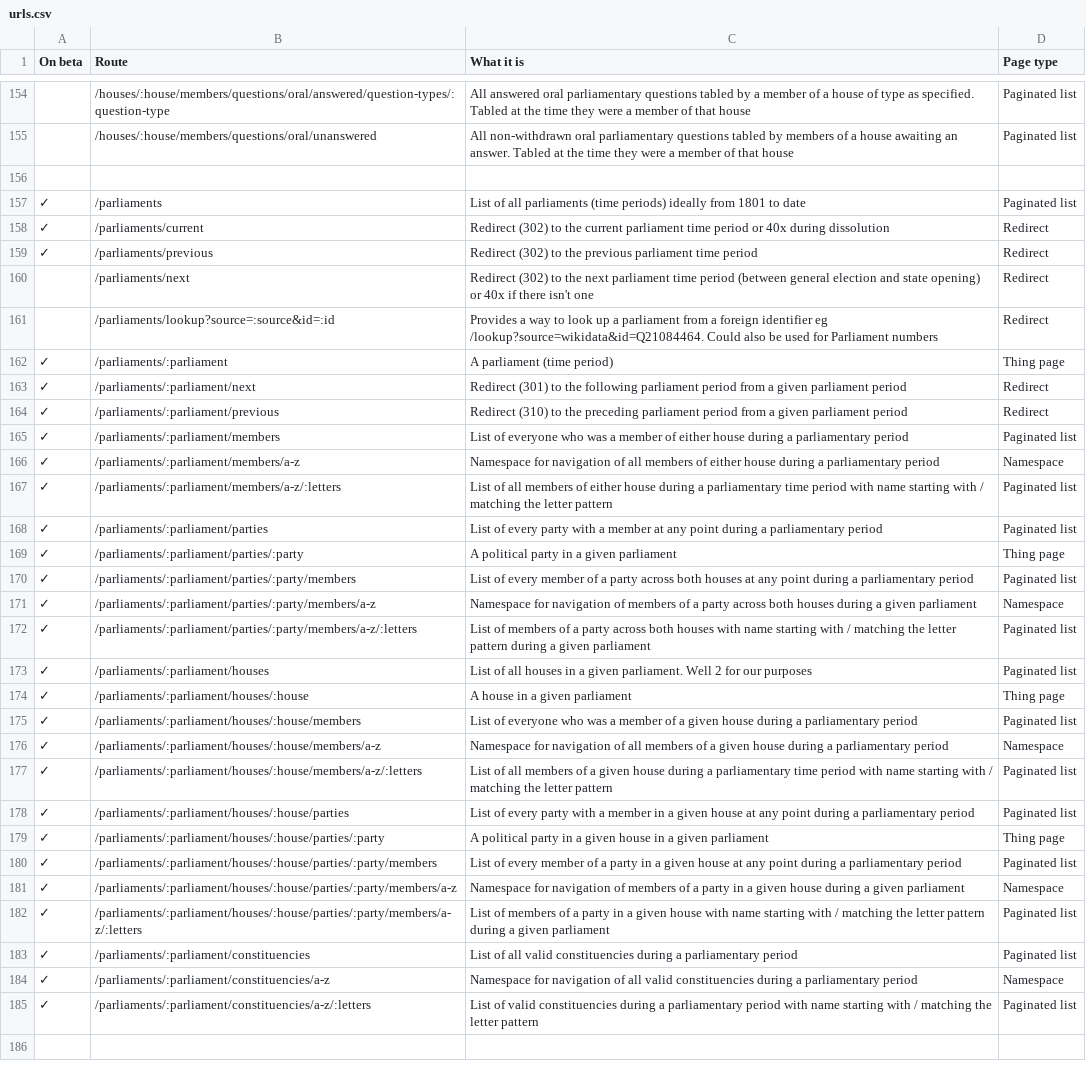
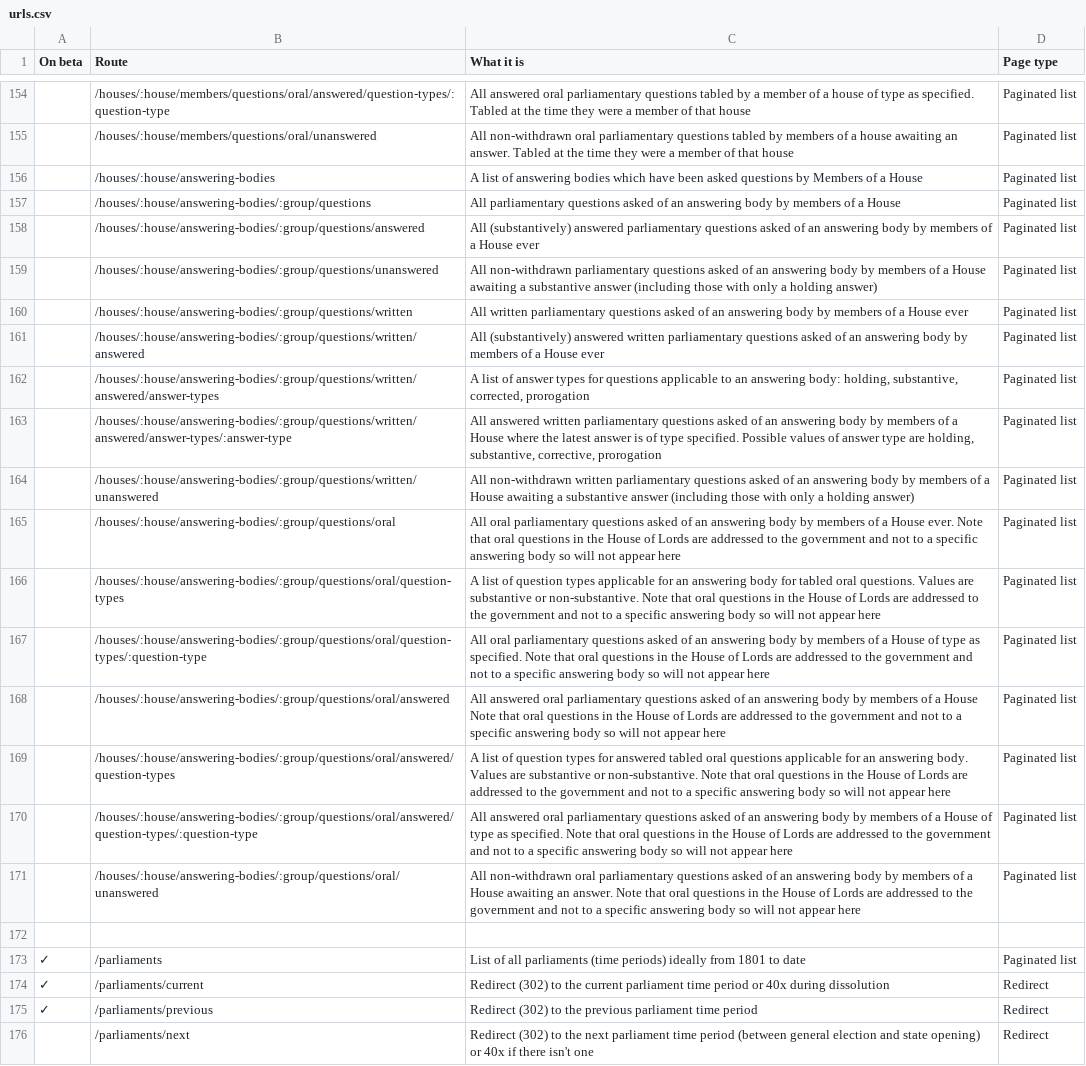
Before and after one commit to ukparliament/ontologies, a CSV file: urls.csv, drawn as a sheet; only a part is shown, gaps mark what is left out; the shorter side is filled out with more unchanged rows; the diff names each change by its address in the sheet, - before the commit and + after, or states it on an @@ line.

Commit message:
added slicing of tabled questions in a house by answering body

```diff
--- a/urls.csv
+++ b/urls.csv
+row 156:  | /houses/:house/answering-bodies | A list of answering bodies which have been asked questions by Members of a House | Paginated list
+row 157:  | /houses/:house/answering-bodies/:group/questions | All parliamentary questions asked of an answering body by members of a House | Paginated list
+row 158:  | /houses/:house/answering-bodies/:group/questions/answered | All (substantively) answered parliamentary questions asked of an answering body by members of a House ever | Paginated list
+row 159:  | /houses/:house/answering-bodies/:group/questions/unanswered | All non-withdrawn parliamentary questions asked of an answering body by members of a House awaiting a substantive answer (including those with only a holding answer) | Paginated list
+row 160:  | /houses/:house/answering-bodies/:group/questions/written | All written parliamentary questions asked of an answering body by members of a House ever | Paginated list
+row 161:  | /houses/:house/answering-bodies/:group/questions/written/answered | All (substantively) answered written parliamentary questions asked of an answering body by members of a House ever | Paginated list
+row 162:  | /houses/:house/answering-bodies/:group/questions/written/answered/answer-types | A list of answer types for questions applicable to an answering body: holding, substantive, corrected, prorogation | Paginated list
+row 163:  | /houses/:house/answering-bodies/:group/questions/written/answered/answer-types/:answer-type | All answered written parliamentary questions asked of an answering body by members of a House where the latest answer is of type specified. Possible values of answer type are holding, substantive, corrective, prorogation | Paginated list
+row 164:  | /houses/:house/answering-bodies/:group/questions/written/unanswered | All non-withdrawn written parliamentary questions asked of an answering body by members of a House awaiting a substantive answer (including those with only a holding answer) | Paginated list
+row 165:  | /houses/:house/answering-bodies/:group/questions/oral | All oral parliamentary questions asked of an answering body by members of a House ever. Note that oral questions in the House of Lords are addressed to the government and not to a specific answering body so will not appear here | Paginated list
+row 166:  | /houses/:house/answering-bodies/:group/questions/oral/question-types | A list of question types applicable for an answering body for tabled oral questions. Values are substantive or non-substantive. Note that oral questions in the House of Lords are addressed to the government and not to a specific answering body so will not appear here | Paginated list
+row 167:  | /houses/:house/answering-bodies/:group/questions/oral/question-types/:question-type | All oral parliamentary questions asked of an answering body by members of a House of type as specified. Note that oral questions in the House of Lords are addressed to the government and not to a specific answering body so will not appear here | Paginated list
+row 168:  | /houses/:house/answering-bodies/:group/questions/oral/answered | All answered oral parliamentary questions asked of an answering body by members of a House Note that oral questions in the House of Lords are addressed to the government and not to a specific answering body so will not appear here | Paginated list
+row 169:  | /houses/:house/answering-bodies/:group/questions/oral/answered/question-types | A list of question types for answered tabled oral questions applicable for an answering body. Values are substantive or non-substantive. Note that oral questions in the House of Lords are addressed to the government and not to a specific answering body so will not appear here | Paginated list
+row 170:  | /houses/:house/answering-bodies/:group/questions/oral/answered/question-types/:question-type | All answered oral parliamentary questions asked of an answering body by members of a House of type as specified. Note that oral questions in the House of Lords are addressed to the government and not to a specific answering body so will not appear here | Paginated list
+row 171:  | /houses/:house/answering-bodies/:group/questions/oral/unanswered | All non-withdrawn oral parliamentary questions asked of an answering body by members of a House awaiting an answer. Note that oral questions in the House of Lords are addressed to the government and not to a specific answering body so will not appear here | Paginated list
```
